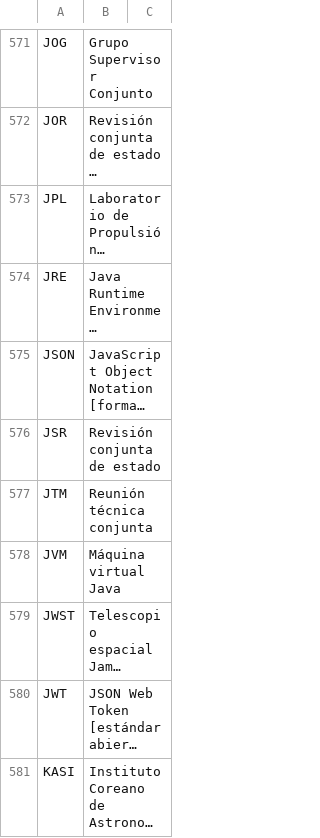
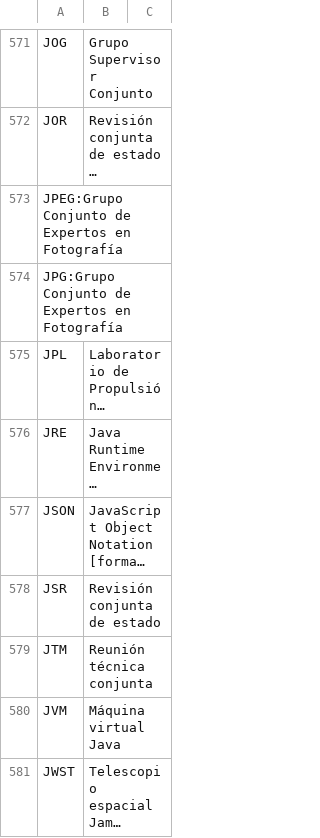
Before and after one commit to lsst/lsst-texmf, a CSV file: etc/glossarydefs_es.csv, drawn as a sheet; only a part is shown, gaps mark what is left out; the shorter side is filled out with more unchanged rows; long unchanged cells end in …; the diff names each change by its address in the sheet, - before the commit and + after, or states it on an @@ line.

Commit message:
JPEG JPG

```diff
--- a/etc/glossarydefs_es.csv
+++ b/etc/glossarydefs_es.csv
+row 573: JPEG:Grupo Conjunto de Expertos en Fotografía
+row 574: JPG:Grupo Conjunto de Expertos en Fotografía
```
Also changed, not shown: etc/glossarydefs.csv.
